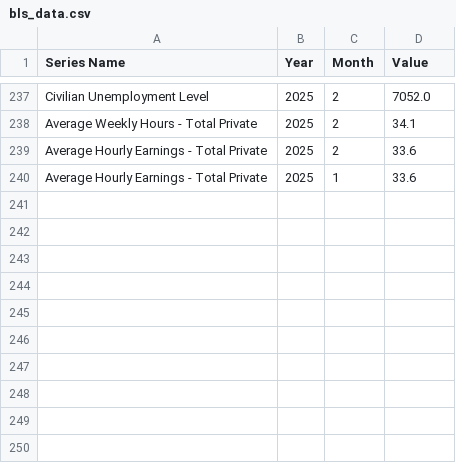
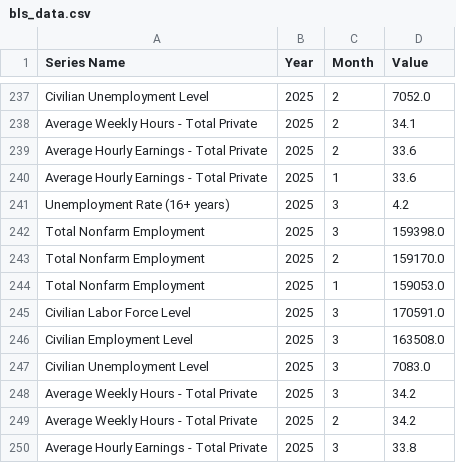
Before and after one commit to animaupadhyay12/BLI_Dashboard, a CSV file: bls_data.csv, drawn as a sheet; only a part is shown, gaps mark what is left out; the diff names each change by its address in the sheet, - before the commit and + after, or states it on an @@ line.

```diff
--- a/bls_data.csv
+++ b/bls_data.csv
+row 241: Unemployment Rate (16+ years) | 2025 | 3 | 4.2
+row 242: Total Nonfarm Employment | 2025 | 3 | 159398.0
+row 243: Total Nonfarm Employment | 2025 | 2 | 159170.0
+row 244: Total Nonfarm Employment | 2025 | 1 | 159053.0
+row 245: Civilian Labor Force Level | 2025 | 3 | 170591.0
+row 246: Civilian Employment Level | 2025 | 3 | 163508.0
+row 247: Civilian Unemployment Level | 2025 | 3 | 7083.0
+row 248: Average Weekly Hours - Total Private | 2025 | 3 | 34.2
+row 249: Average Weekly Hours - Total Private | 2025 | 2 | 34.2
+row 250: Average Hourly Earnings - Total Private | 2025 | 3 | 33.8
```
Also changed, not shown: 1 other file.
